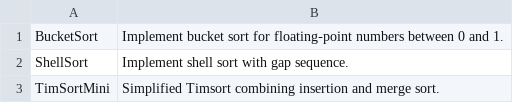
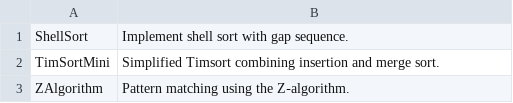
Before and after one commit to TheTrueProblematic/EndlessProjects, a CSV file: ideas.csv, drawn as a sheet; only a part is shown; the shorter side is filled out with more unchanged rows.

Commit message:
Implement bucket sort for floatingâ€‘point numbers between 0 and 1.

```diff
--- a/ideas.csv
+++ b/ideas.csv
@@ -1,2 +1 @@
-BucketSort,Implement bucket sort for floating‑point numbers between 0 and 1.
 ShellSort,Implement shell sort with gap sequence.
```
Also changed, not shown: 1 other file.
